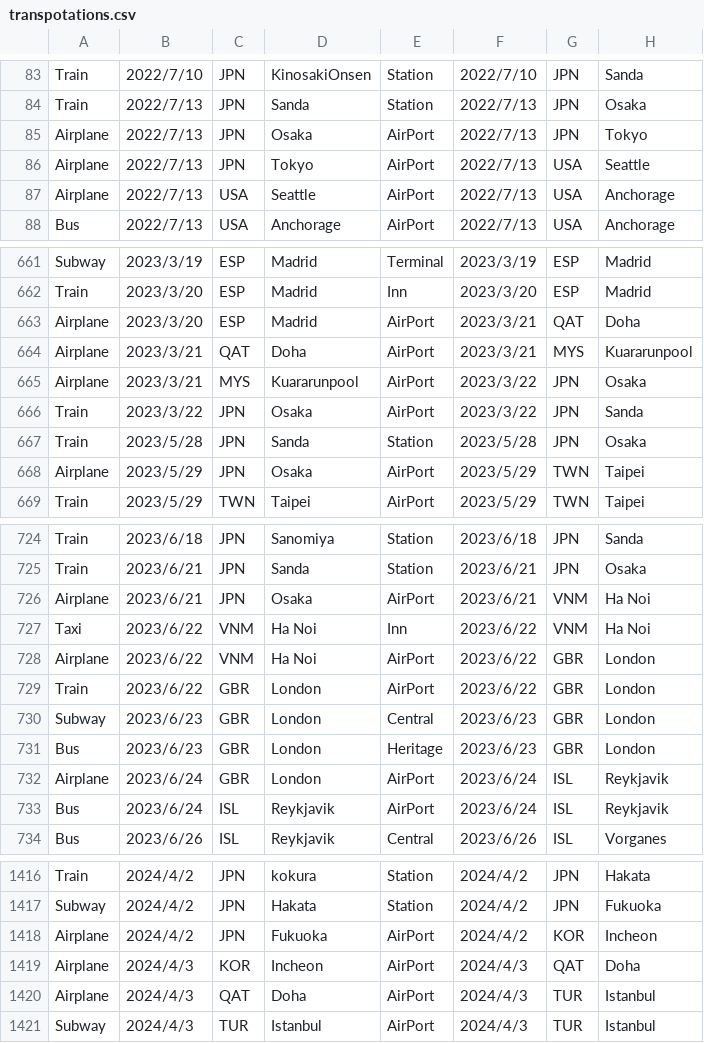
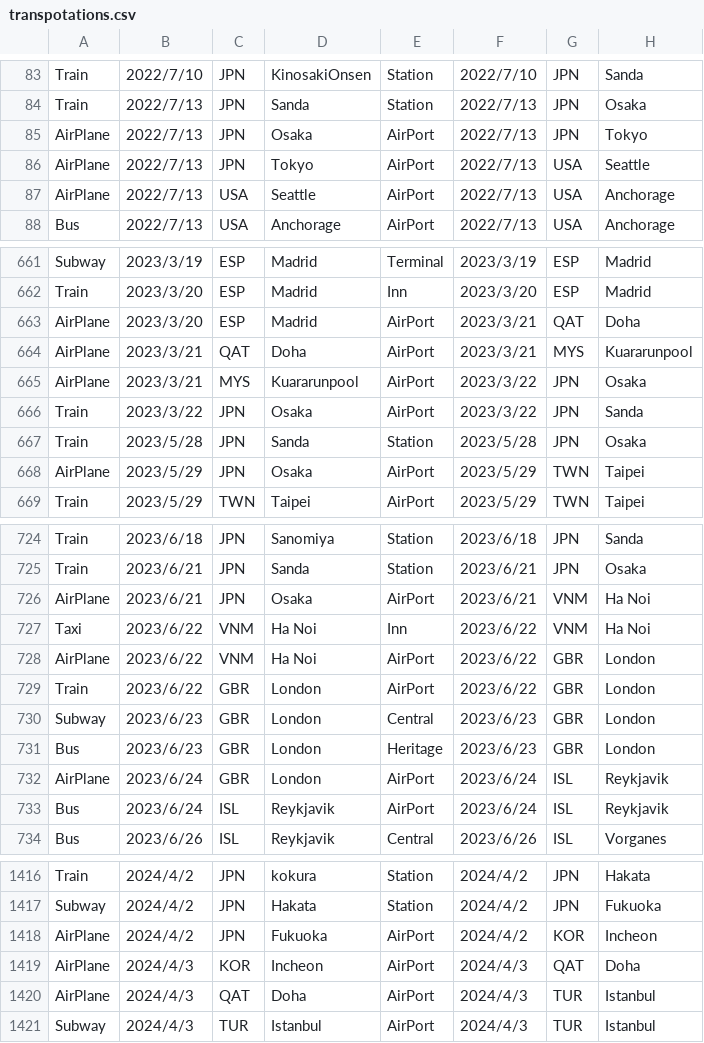
Before and after one commit to yomai-hiyashidewa/WorldTravelingLogger, a CSV file: documents/English/transpotations.csv, drawn as a sheet; only a part is shown, gaps mark what is left out; the diff covers the shown part only; the diff names each change by its address in the sheet, - before the commit and + after, or states it on an @@ line.

```diff
--- a/documents/English/transpotations.csv
+++ b/documents/English/transpotations.csv
-A85:A87: Airplane
+A85:A87: AirPlane
-A663:A665: Airplane
+A663:A665: AirPlane
-A668: Airplane
+A668: AirPlane
-A726: Airplane
+A726: AirPlane
-A728: Airplane
+A728: AirPlane
-A732: Airplane
+A732: AirPlane
-A1418:A1420: Airplane
+A1418:A1420: AirPlane
```
Also changed, not shown: 29 edited cells elsewhere in this file, documents/English/accomodations.csv, 23 other files.
